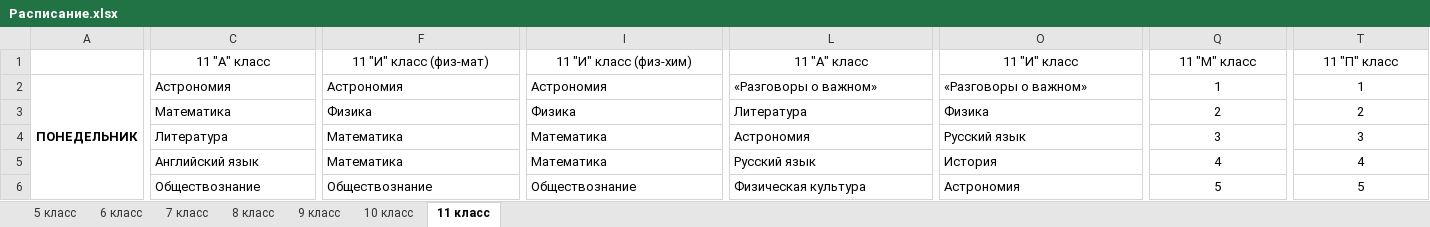
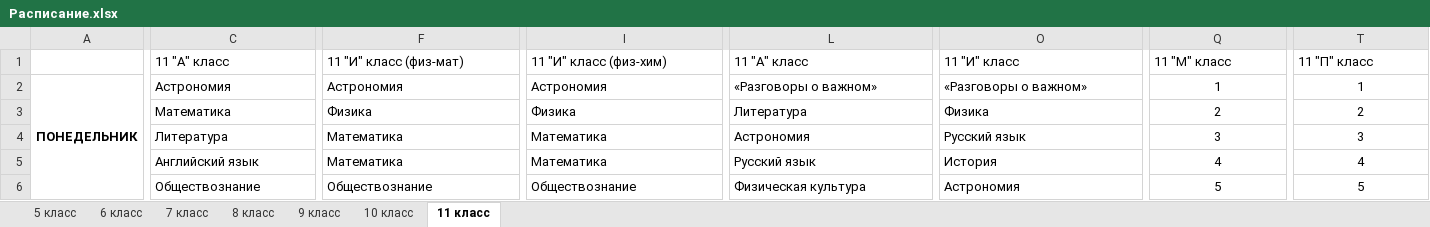
Before and after one commit to k0t404/school_project, an Excel workbook: Расписание.xlsx, sheet 11 класс, drawn as a sheet; only a part is shown, gaps mark what is left out; values as stored, in another font and other column widths than the file's, no borders; the diff names each change by its address in the sheet, - before the commit and + after, or states it on an @@ line.

```diff
--- a/Расписание.xlsx (sheet 11 класс)
+++ b/Расписание.xlsx (sheet 11 класс)
-C1 alignment: center
+C1 alignment: left
-C1:D1 merged
-F1 alignment: center
+F1 alignment: left
-F1:G1 merged
-I1 alignment: center
+I1 alignment: left
-I1:J1 merged
-L1 alignment: center
+L1 alignment: left
-L1:M1 merged
-O1 alignment: center
+O1 alignment: left
-O1:P1 merged
-Q1 alignment: center
+Q1 alignment: left
-Q1:S1 merged
-T1 alignment: center
+T1 alignment: left
-T1:V1 merged
```
Also changed, not shown: sheet 9 класс, sheet 7 класс, sheet 6 класс, sheet 8 класс, sheet 10 класс, sheet 5 класс, 4 other files.
